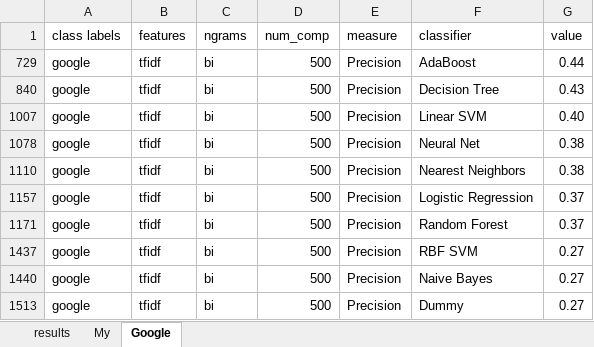
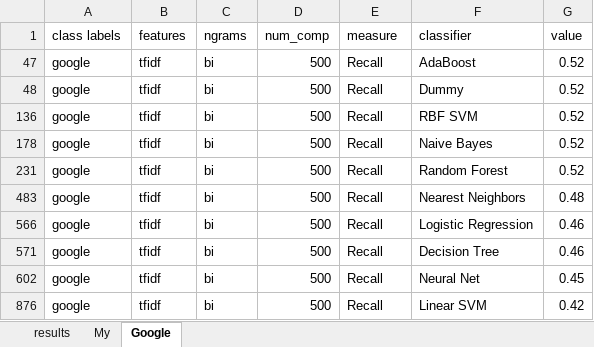
Before and after one commit to prajitdas/AndroidAnalytics, an Excel workbook: code/src/org/ebiquity/data/systemCallAnalysis/results.xlsx, sheet Google, drawn as a sheet; values as stored, in another font and other column widths than the file's, no borders; charts and pictures not drawn; addresses are those after the commit; the diff names each change by its address in the sheet, - before the commit and + after, or states it on an @@ line.

```diff
--- a/code/src/org/ebiquity/data/systemCallAnalysis/results.xlsx (sheet Google)
+++ b/code/src/org/ebiquity/data/systemCallAnalysis/results.xlsx (sheet Google)
-E47:E48 (measure): Precision
+E47:E48 (measure): Recall
-G47 (value): 0.44
+G47 (value): 0.52
-F48 (classifier): Decision Tree
+F48 (classifier): Dummy
-G48 (value): 0.43
+G48 (value): 0.52
-E136 (measure): Precision
+E136 (measure): Recall
-F136 (classifier): Linear SVM
+F136 (classifier): RBF SVM
-G136 (value): 0.40
+G136 (value): 0.52
-E178 (measure): Precision
+E178 (measure): Recall
-F178 (classifier): Neural Net
+F178 (classifier): Naive Bayes
-G178 (value): 0.38
+G178 (value): 0.52
-E231 (measure): Precision
+E231 (measure): Recall
-F231 (classifier): Nearest Neighbors
+F231 (classifier): Random Forest
-G231 (value): 0.38
+G231 (value): 0.52
-E483 (measure): Precision
+E483 (measure): Recall
-F483 (classifier): Logistic Regression
+F483 (classifier): Nearest Neighbors
-G483 (value): 0.37
+G483 (value): 0.48
-E566 (measure): Precision
+E566 (measure): Recall
-F566 (classifier): Random Forest
+F566 (classifier): Logistic Regression
-G566 (value): 0.37
+G566 (value): 0.46
-E571 (measure): Precision
+E571 (measure): Recall
-F571 (classifier): RBF SVM
+F571 (classifier): Decision Tree
-G571 (value): 0.27
+G571 (value): 0.46
-E602 (measure): Precision
+E602 (measure): Recall
-F602 (classifier): Naive Bayes
+F602 (classifier): Neural Net
-G602 (value): 0.27
+G602 (value): 0.45
-E876 (measure): Precision
+E876 (measure): Recall
-F876 (classifier): Dummy
+F876 (classifier): Linear SVM
-G876 (value): 0.27
+G876 (value): 0.42
```
Also changed, not shown: sheet My, charts or pictures, code/src/org/ebiquity/data/permAnalysis/results.xlsx, 4 other files.
